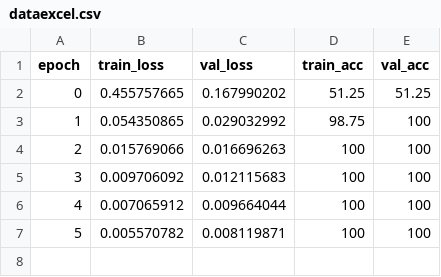
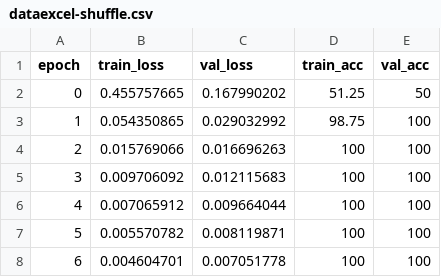
Before and after one commit to herlinalim-ugm/TugasSLP, a CSV file: dataexcel-shuffle.csv (was dataexcel.csv), drawn as a sheet.

```diff
--- a/dataexcel.csv
+++ b/dataexcel-shuffle.csv
@@ -1,3 +1,3 @@
 epoch;train_loss;val_loss;train_acc;val_acc
-0;0.455757665;0.167990202;51.25;51.25
+0;0.455757665;0.167990202;51.25;50
 1;0.054350865;0.029032992;98.75;100
@@ -7 +7,2 @@
 5;0.005570782;0.008119871;100;100
+6;0.004604701;0.007051778;100;100
```
Also changed, not shown: data.csv, 3 other files.
